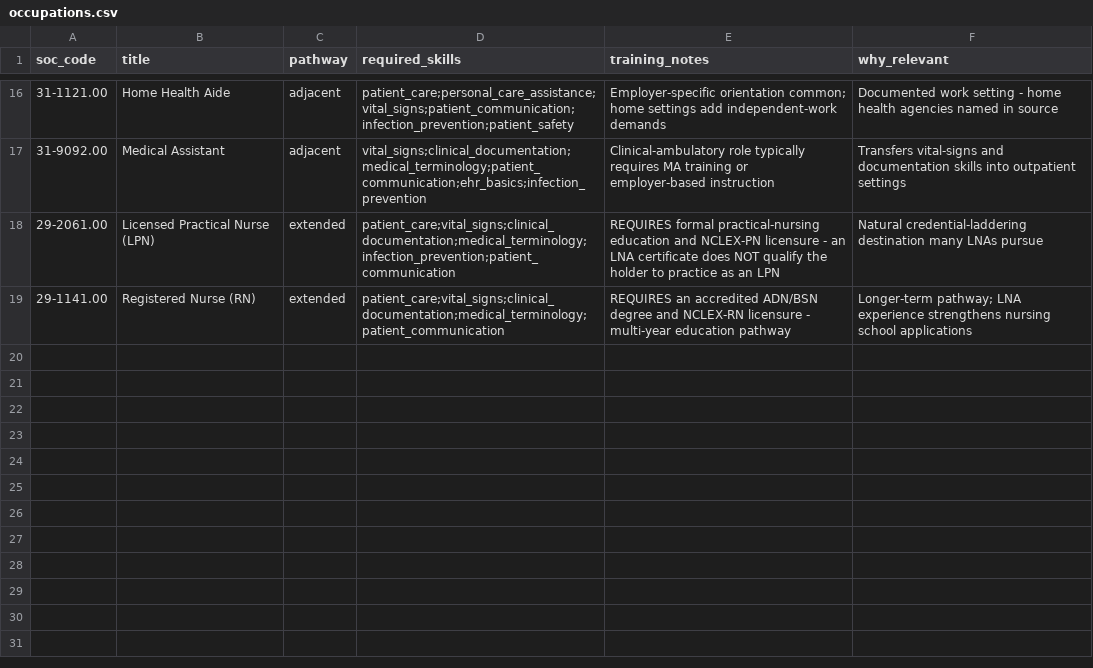
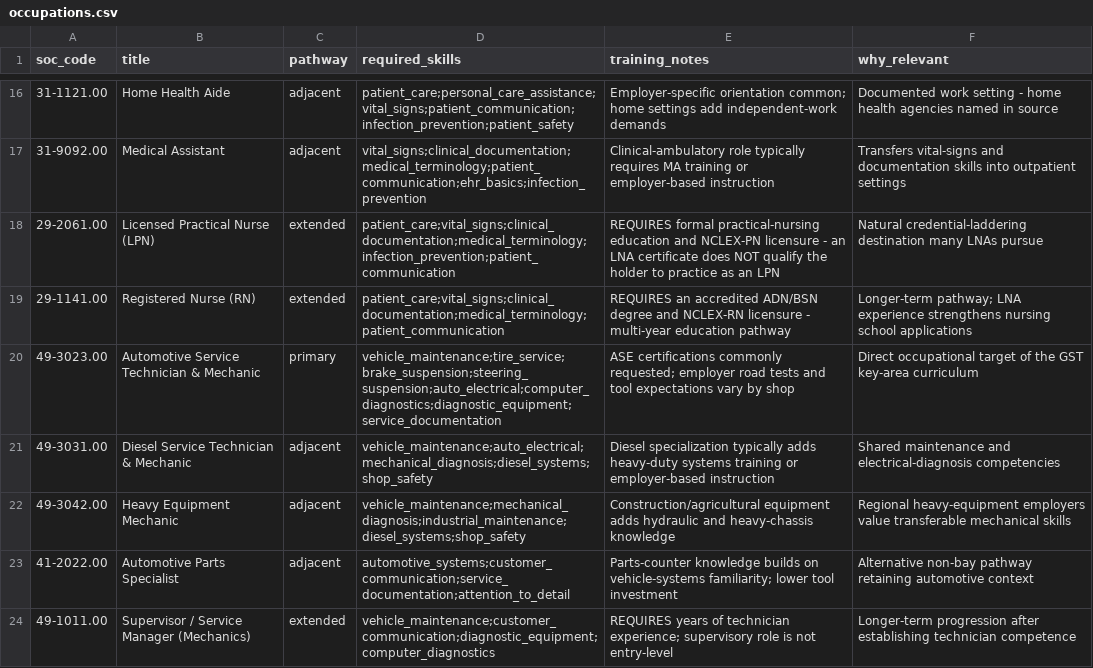
Before and after one commit to NSC-Rick/afterthediploma, a CSV file: data/occupations.csv, drawn as a sheet; only a part is shown, gaps mark what is left out.

```diff
--- a/data/occupations.csv
+++ b/data/occupations.csv
@@ -19 +19,6 @@ soc_code,title,pathway,required_skills,training_notes,why_relevant
 29-1141.00,Registered Nurse (RN),extended,patient_care;vital_signs;clinical_documentation;medical_terminology;patient_communication,REQUIRES an accredited ADN/BSN degree and NCLEX-RN licensure - multi-year education pathway,Longer-term pathway; LNA experience strengthens nursing school applications
+49-3023.00,Automotive Service Technician & Mechanic,primary,vehicle_maintenance;tire_service;brake_suspension;steering_suspension;auto_electrical;computer_diagnostics;diagnostic_equipment;service_documentation,ASE certifications commonly requested; employer road tests and tool expectations vary by shop,Direct occupational target of the GST key-area curriculum
+49-3031.00,Diesel Service Technician & Mechanic,adjacent,vehicle_maintenance;auto_electrical;mechanical_diagnosis;diesel_systems;shop_safety,Diesel specialization typically adds heavy-duty systems training or employer-based instruction,Shared maintenance and electrical-diagnosis competencies
+49-3042.00,Heavy Equipment Mechanic,adjacent,vehicle_maintenance;mechanical_diagnosis;industrial_maintenance;diesel_systems;shop_safety,Construction/agricultural equipment adds hydraulic and heavy-chassis knowledge,Regional heavy-equipment employers value transferable mechanical skills
+41-2022.00,Automotive Parts Specialist,adjacent,automotive_systems;customer_communication;service_documentation;attention_to_detail,Parts-counter knowledge builds on vehicle-systems familiarity; lower tool investment,Alternative non-bay pathway retaining automotive context
+49-1011.00,Supervisor / Service Manager (Mechanics),extended,vehicle_maintenance;customer_communication;diagnostic_equipment;computer_diagnostics,REQUIRES years of technician experience; supervisory role is not entry-level,Longer-term progression after establishing technician competence
```
Also changed, not shown: data/employers.csv, data/regional_intel.csv, 5 other files.
